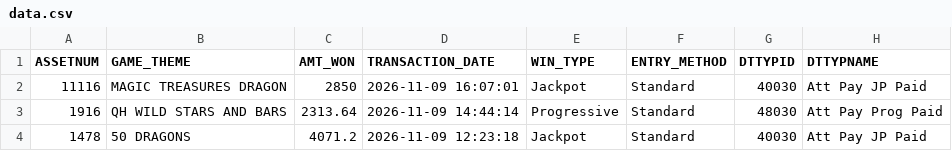
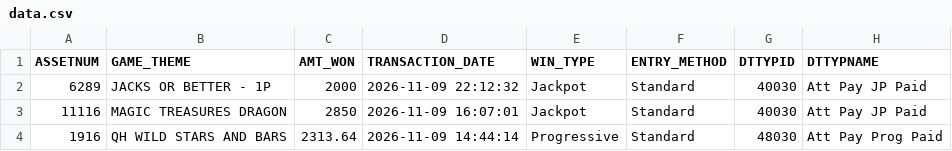
Before and after one commit to Winnercircle1/jackpot-boards, a CSV file: silver-slipper/data.csv, drawn as a sheet; only a part is shown; the shorter side is filled out with more unchanged rows.

Commit message:
Update silver-slipper/data.csv 2026-11-10T04:58:25.255Z

```diff
--- a/silver-slipper/data.csv
+++ b/silver-slipper/data.csv
@@ -1,2 +1,3 @@
 ASSETNUM,GAME_THEME,AMT_WON,TRANSACTION_DATE,WIN_TYPE,ENTRY_METHOD,DTTYPID,DTTYPNAME
+6289,JACKS OR BETTER - 1P,2000,2026-11-09 22:12:32,Jackpot,Standard,40030,Att Pay JP Paid
 11116,MAGIC TREASURES DRAGON,2850,2026-11-09 16:07:01,Jackpot,Standard,40030,Att Pay JP Paid
```
